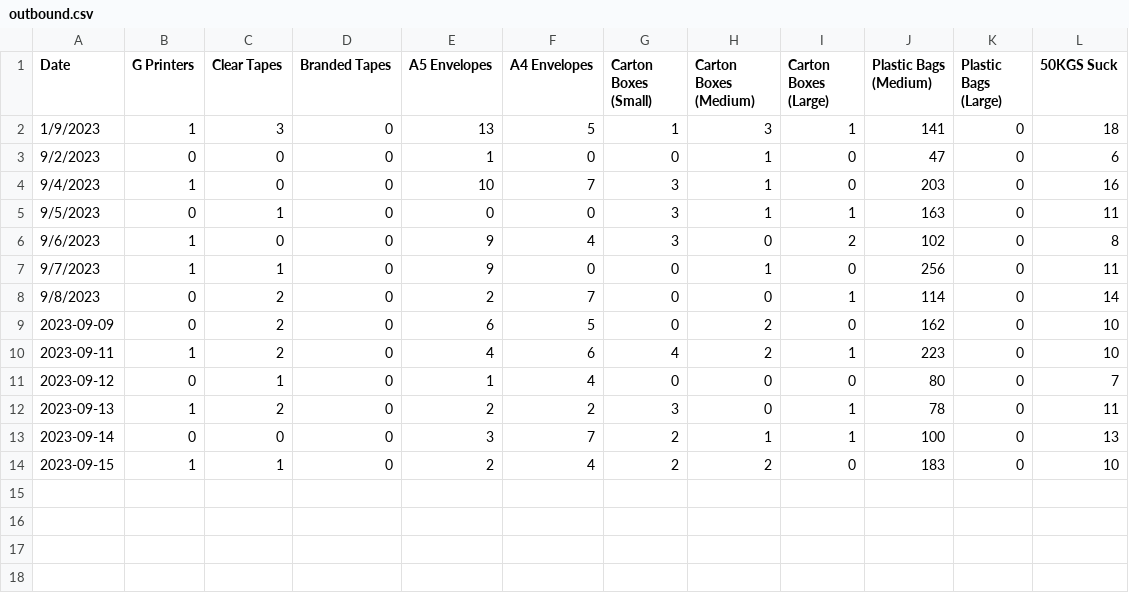
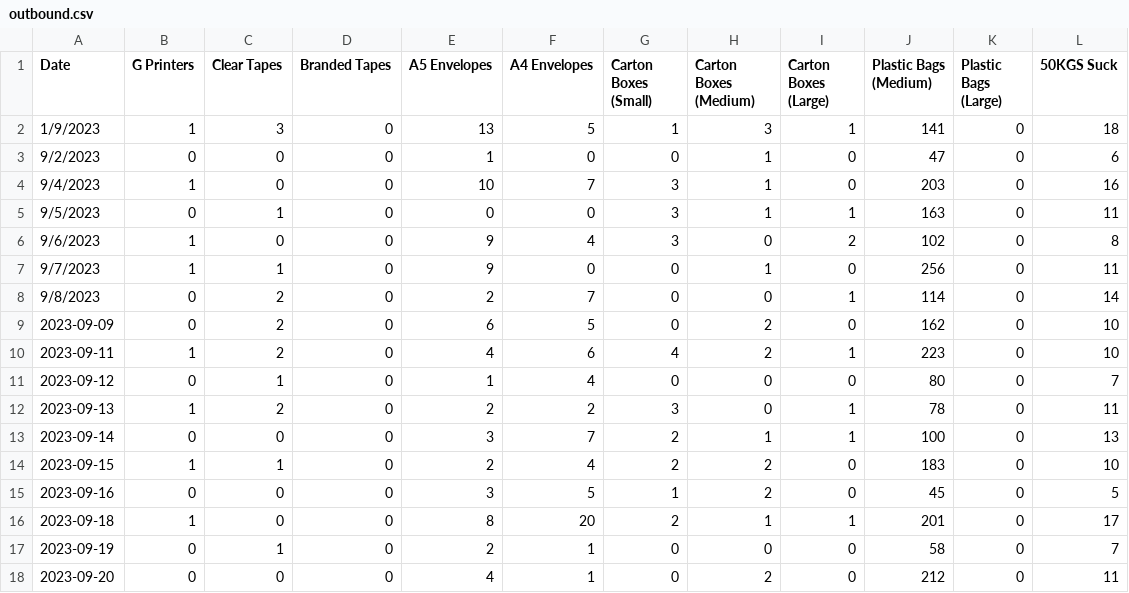
Before and after one commit to Nyotabenson/DILAGAIN-TECHNOLOGIES-Inventory-tracker-, a CSV file: outbound.csv, drawn as a sheet.

Commit message:
datasets

```diff
--- a/outbound.csv
+++ b/outbound.csv
@@ -14 +14,5 @@ Date,G Printers,Clear Tapes,Branded Tapes,A5 Envelopes,A4 Envelopes,Carton Boxes
 2023-09-15,1,1,0,2,4,2,2,0,183,0,10
+2023-09-16,0,0,0,3,5,1,2,0,45,0,5
+2023-09-18,1,0,0,8,20,2,1,1,201,0,17
+2023-09-19,0,1,0,2,1,0,0,0,58,0,7
+2023-09-20,0,0,0,4,1,0,2,0,212,0,11
```
Also changed, not shown: inbound.csv.
